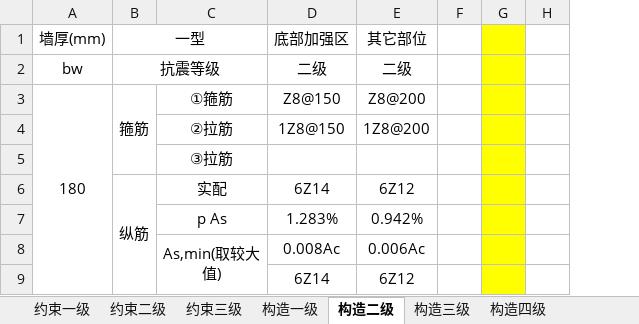
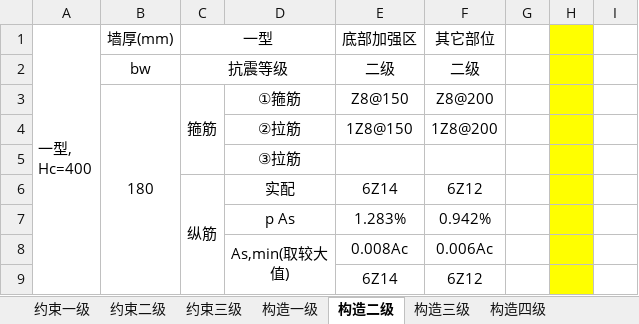
Before and after one commit to SBESIRC/ThMEPEngine, an Excel workbook: AutoLoader/Contents/Support/天华内置墙柱表.xlsx, sheet 构造二级, drawn as a sheet; only a part is shown; values as stored, in another font and other column widths than the file's, no borders; ↵ is a line break in a cell; the diff names each change by its address in the sheet, - before the commit and + after, or states it on an @@ line.

```diff
--- a/AutoLoader/Contents/Support/天华内置墙柱表.xlsx (sheet 构造二级)
+++ b/AutoLoader/Contents/Support/天华内置墙柱表.xlsx (sheet 构造二级)
+column A, row 1: 一型, ↵ Hc=400
```
Also changed, not shown: sheet 约束一级, sheet 约束二级, sheet 约束三级, sheet 构造一级, sheet 构造四级, sheet 构造三级, charts or pictures, 5 other files.
